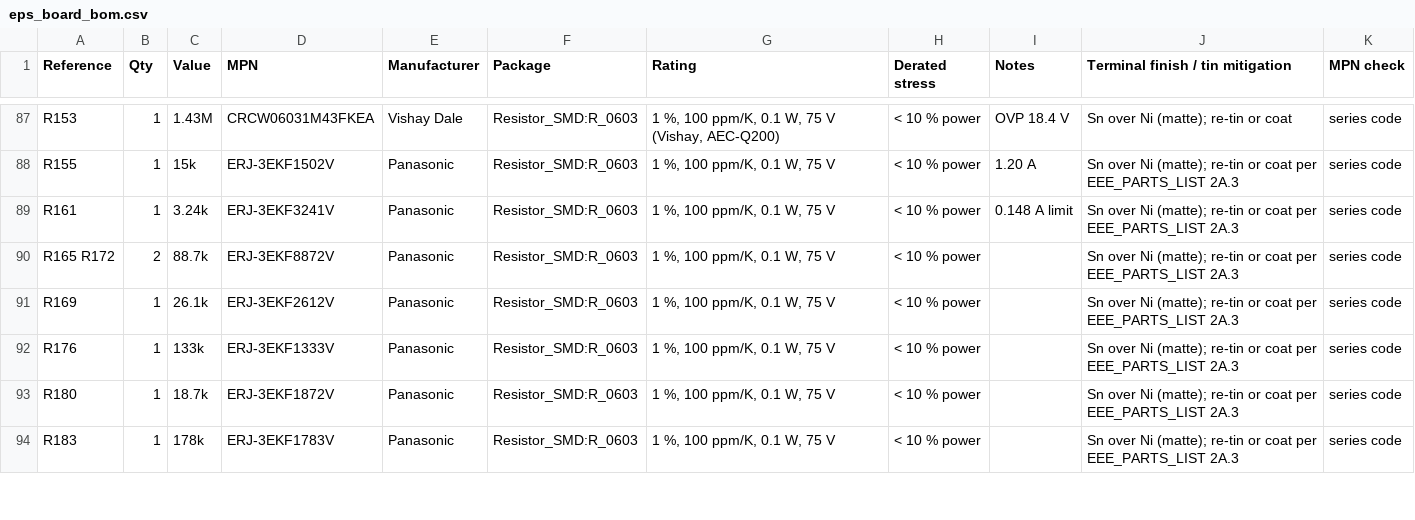
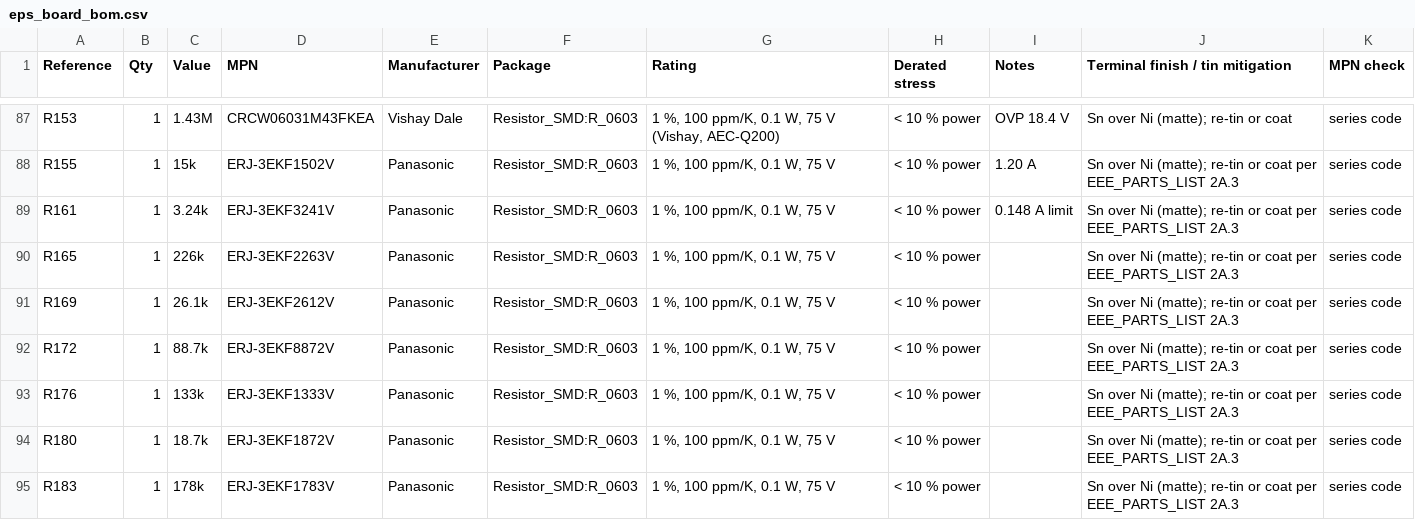
Before and after one commit to cheesejaguar/SMART-QSO, a CSV file: hardware/electrical/eps/eps_board_bom.csv, drawn as a sheet; only a part is shown, gaps mark what is left out.

```diff
--- a/hardware/electrical/eps/eps_board_bom.csv
+++ b/hardware/electrical/eps/eps_board_bom.csv
@@ -89,4 +89,5 @@ R155,1,15k,ERJ-3EKF1502V,Panasonic,Resistor_SMD:R_0603,"1 %, 100 ppm/K, 0.1 W, 7
 R161,1,3.24k,ERJ-3EKF3241V,Panasonic,Resistor_SMD:R_0603,"1 %, 100 ppm/K, 0.1 W, 75 V",< 10 % power,0.148 A limit,Sn over Ni (matte); re-tin or coat per EEE_PARTS_LIST 2A.3,series code
-R165 R172,2,88.7k,ERJ-3EKF8872V,Panasonic,Resistor_SMD:R_0603,"1 %, 100 ppm/K, 0.1 W, 75 V",< 10 % power,,Sn over Ni (matte); re-tin or coat per EEE_PARTS_LIST 2A.3,series code
+R165,1,226k,ERJ-3EKF2263V,Panasonic,Resistor_SMD:R_0603,"1 %, 100 ppm/K, 0.1 W, 75 V",< 10 % power,,Sn over Ni (matte); re-tin or coat per EEE_PARTS_LIST 2A.3,series code
 R169,1,26.1k,ERJ-3EKF2612V,Panasonic,Resistor_SMD:R_0603,"1 %, 100 ppm/K, 0.1 W, 75 V",< 10 % power,,Sn over Ni (matte); re-tin or coat per EEE_PARTS_LIST 2A.3,series code
+R172,1,88.7k,ERJ-3EKF8872V,Panasonic,Resistor_SMD:R_0603,"1 %, 100 ppm/K, 0.1 W, 75 V",< 10 % power,,Sn over Ni (matte); re-tin or coat per EEE_PARTS_LIST 2A.3,series code
 R176,1,133k,ERJ-3EKF1333V,Panasonic,Resistor_SMD:R_0603,"1 %, 100 ppm/K, 0.1 W, 75 V",< 10 % power,,Sn over Ni (matte); re-tin or coat per EEE_PARTS_LIST 2A.3,series code
```
Also changed, not shown: 32 other files.
